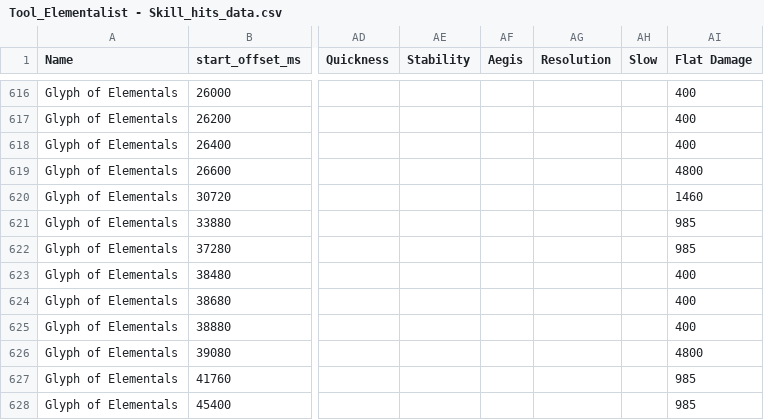
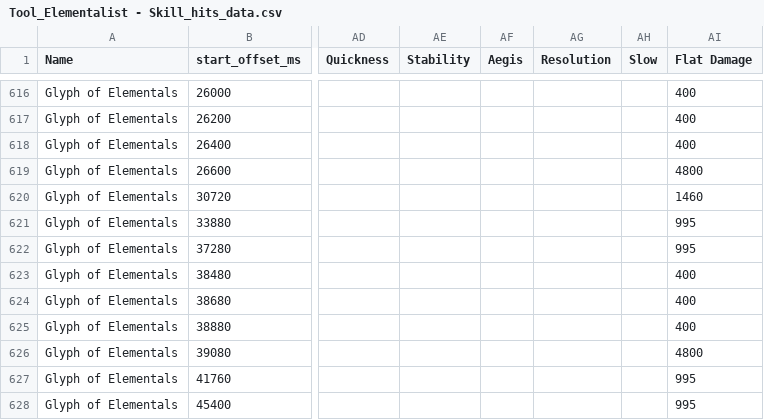
Before and after one commit to SnappyJoeGW2/Elementalist-Simulator, a CSV file: csv input/Tool_Elementalist - Skill_hits_data.csv, drawn as a sheet; only a part is shown, gaps mark what is left out; the diff covers the shown part only; the diff names each change by its address in the sheet, - before the commit and + after, or states it on an @@ line.

Commit message:
Elite Elemental can be buffed with boons

```diff
--- a/csv input/Tool_Elementalist - Skill_hits_data.csv
+++ b/csv input/Tool_Elementalist - Skill_hits_data.csv
-AI621:AI622 (Flat Damage): 985
+AI621:AI622 (Flat Damage): 995
-AI627:AI628 (Flat Damage): 985
+AI627:AI628 (Flat Damage): 995
```
Also changed, not shown: 18 edited cells elsewhere in this file, 13 other files.
